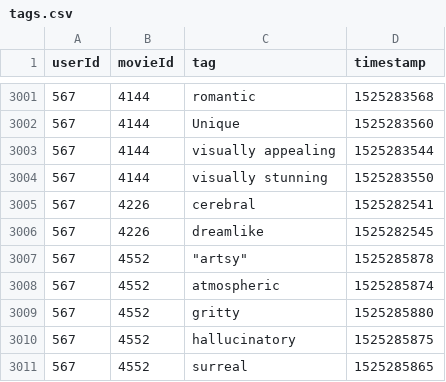
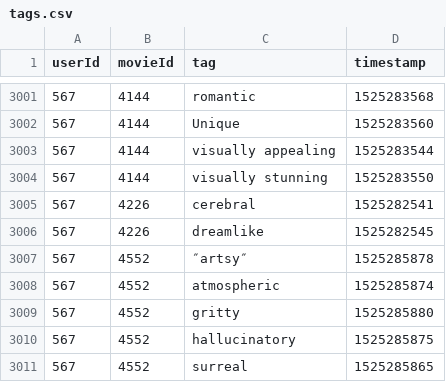
Before and after one commit to kuzudb/kuzudb.github.io, a CSV file: data/movie-lens/tags.csv, drawn as a sheet; only a part is shown, gaps mark what is left out.

```diff
--- a/data/movie-lens/tags.csv
+++ b/data/movie-lens/tags.csv
@@ -3006,3 +3006,3 @@ userId,movieId,tag,timestamp
 567,4226,dreamlike,1525282545
-567,4552,"""artsy""",1525285878
+567,4552,"″artsy″",1525285878
 567,4552,atmospheric,1525285874
```
Also changed, not shown: data/movie-lens/movies.csv, data/movie-lens/users.csv, 1 other file.
